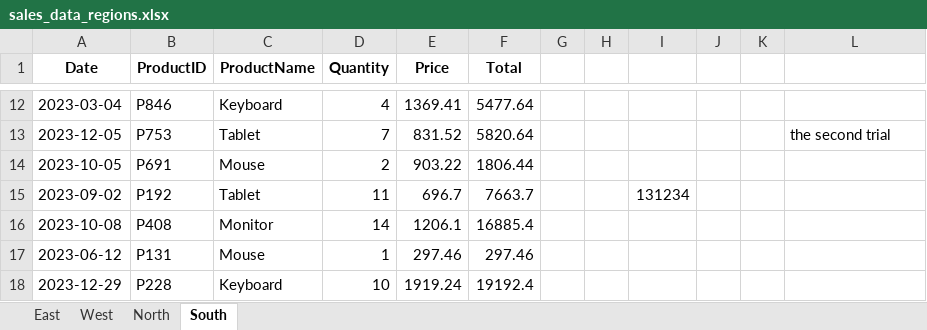
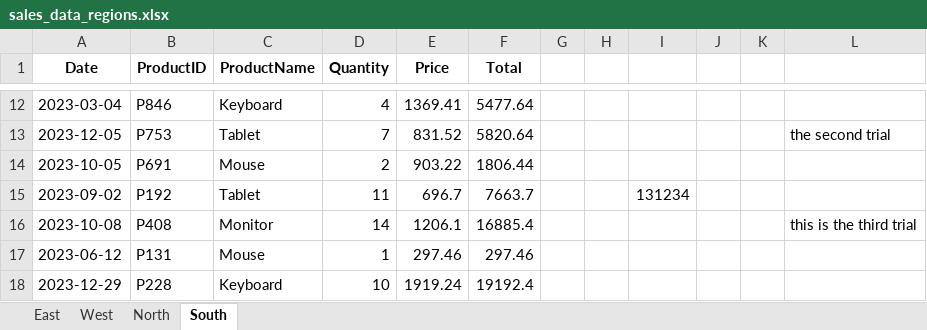
Before and after one commit to NaeemuzzafarRahemani/First-Trial, an Excel workbook: sales_data_regions.xlsx, sheet South, drawn as a sheet; only a part is shown, gaps mark what is left out; values as stored, in another font and other column widths than the file's, no borders; the diff names each change by its address in the sheet, - before the commit and + after, or states it on an @@ line.

Commit message:
Update sales_data_regions.xlsx

```diff
--- a/sales_data_regions.xlsx (sheet South)
+++ b/sales_data_regions.xlsx (sheet South)
-L16: (empty)
+L16: this is the third trial
```
